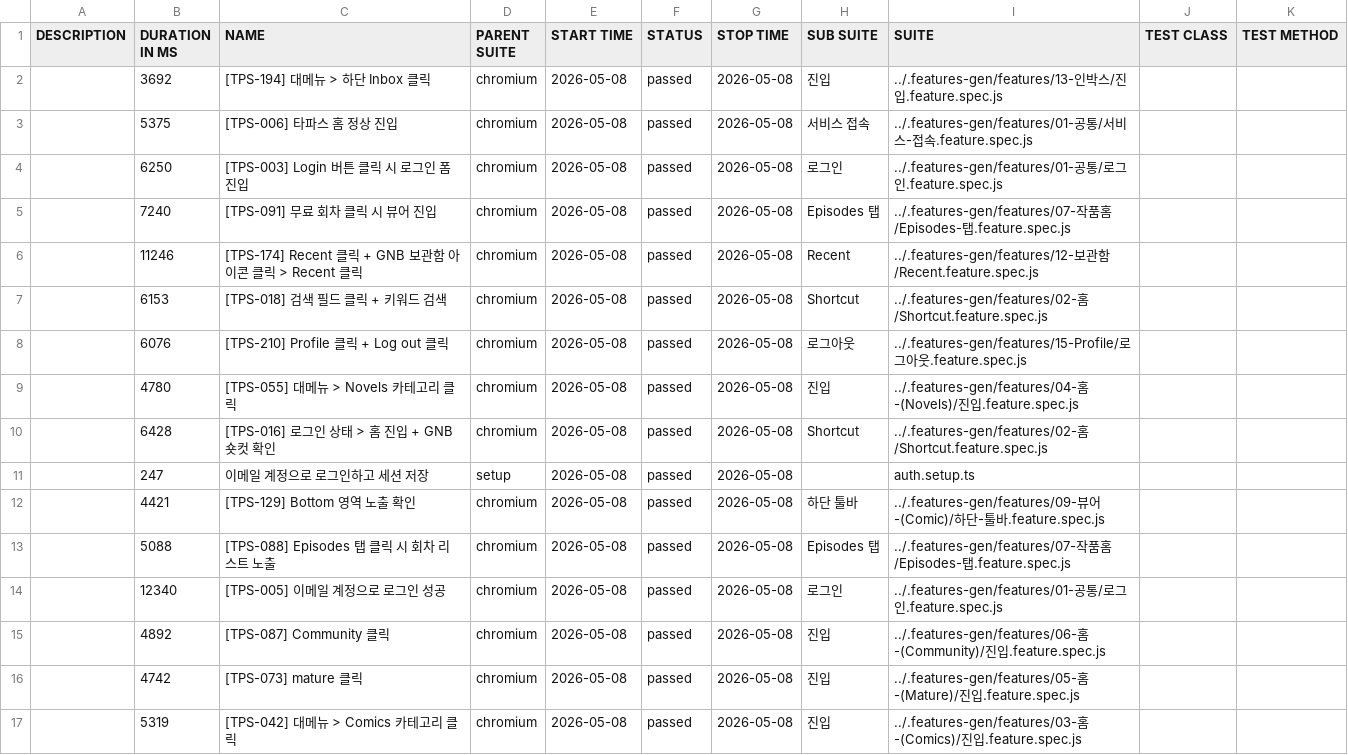
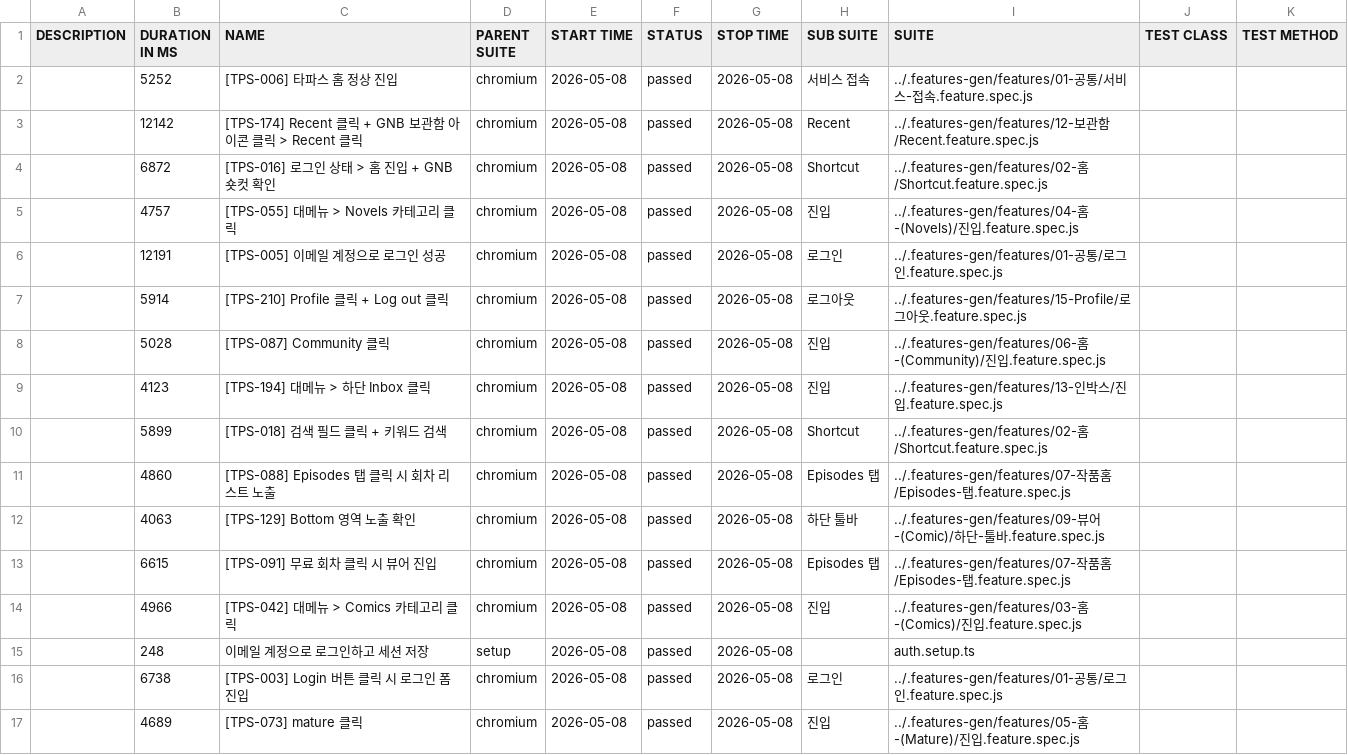
Before and after one commit to RheeSuho/tapas-qa, a CSV file: data/suites.csv, drawn as a sheet.

```diff
--- a/data/suites.csv
+++ b/data/suites.csv
@@ -1,17 +1,17 @@
 "DESCRIPTION","DURATION IN MS","NAME","PARENT SUITE","START TIME","STATUS","STOP TIME","SUB SUITE","SUITE","TEST CLASS","TEST METHOD"
-"","3692","[TPS-194] 대메뉴 > 하단 Inbox 클릭","chromium","2026-05-08","passed","2026-05-08","진입","../.features-gen/features/13-인박스/진입.feature.spec.js","",""
-"","5375","[TPS-006] 타파스 홈 정상 진입","chromium","2026-05-08","passed","2026-05-08","서비스 접속","../.features-gen/features/01-공통/서비스-접속.feature.spec.js","",""
-"","6250","[TPS-003] Login 버튼 클릭 시 로그인 폼 진입","chromium","2026-05-08","passed","2026-05-08","로그인","../.features-gen/features/01-공통/로그인.feature.spec.js","",""
-"","7240","[TPS-091] 무료 회차 클릭 시 뷰어 진입","chromium","2026-05-08","passed","2026-05-08","Episodes 탭","../.features-gen/features/07-작품홈/Episodes-탭.feature.spec.js","",""
-"","11246","[TPS-174] Recent 클릭 + GNB 보관함 아이콘 클릭 > Recent 클릭","chromium","2026-05-08","passed","2026-05-08","Recent","../.features-gen/features/12-보관함/Recent.feature.spec.js","",""
-"","6153","[TPS-018] 검색 필드 클릭 + 키워드 검색","chromium","2026-05-08","passed","2026-05-08","Shortcut","../.features-gen/features/02-홈/Shortcut.feature.spec.js","",""
-"","6076","[TPS-210] Profile 클릭 + Log out 클릭","chromium","2026-05-08","passed","2026-05-08","로그아웃","../.features-gen/features/15-Profile/로그아웃.feature.spec.js","",""
-"","4780","[TPS-055] 대메뉴 > Novels 카테고리 클릭","chromium","2026-05-08","passed","2026-05-08","진입","../.features-gen/features/04-홈-(Novels)/진입.feature.spec.js","",""
-"","6428","[TPS-016] 로그인 상태 > 홈 진입 + GNB 숏컷 확인","chromium","2026-05-08","passed","2026-05-08","Shortcut","../.features-gen/features/02-홈/Shortcut.feature.spec.js","",""
-"","247","이메일 계정으로 로그인하고 세션 저장","setup","2026-05-08","passed","2026-05-08","","auth.setup.ts","",""
-"","4421","[TPS-129] Bottom 영역 노출 확인","chromium","2026-05-08","passed","2026-05-08","하단 툴바","../.features-gen/features/09-뷰어-(Comic)/하단-툴바.feature.spec.js","",""
-"","5088","[TPS-088] Episodes 탭 클릭 시 회차 리스트 노출","chromium","2026-05-08","passed","2026-05-08","Episodes 탭","../.features-gen/features/07-작품홈/Episodes-탭.feature.spec.js","",""
-"","12340","[TPS-005] 이메일 계정으로 로그인 성공","chromium","2026-05-08","passed","2026-05-08","로그인","../.features-gen/features/01-공통/로그인.feature.spec.js","",""
-"","4892","[TPS-087] Community 클릭","chromium","2026-05-08","passed","2026-05-08","진입","../.features-gen/features/06-홈-(Community)/진입.feature.spec.js","",""
-"","4742","[TPS-073] mature 클릭","chromium","2026-05-08","passed","2026-05-08","진입","../.features-gen/features/05-홈-(Mature)/진입.feature.spec.js","",""
-"","5319","[TPS-042] 대메뉴 > Comics 카테고리 클릭","chromium","2026-05-08","passed","2026-05-08","진입","../.features-gen/features/03-홈-(Comics)/진입.feature.spec.js","",""
+"","5252","[TPS-006] 타파스 홈 정상 진입","chromium","2026-05-08","passed","2026-05-08","서비스 접속","../.features-gen/features/01-공통/서비스-접속.feature.spec.js","",""
+"","12142","[TPS-174] Recent 클릭 + GNB 보관함 아이콘 클릭 > Recent 클릭","chromium","2026-05-08","passed","2026-05-08","Recent","../.features-gen/features/12-보관함/Recent.feature.spec.js","",""
+"","6872","[TPS-016] 로그인 상태 > 홈 진입 + GNB 숏컷 확인","chromium","2026-05-08","passed","2026-05-08","Shortcut","../.features-gen/features/02-홈/Shortcut.feature.spec.js","",""
+"","4757","[TPS-055] 대메뉴 > Novels 카테고리 클릭","chromium","2026-05-08","passed","2026-05-08","진입","../.features-gen/features/04-홈-(Novels)/진입.feature.spec.js","",""
+"","12191","[TPS-005] 이메일 계정으로 로그인 성공","chromium","2026-05-08","passed","2026-05-08","로그인","../.features-gen/features/01-공통/로그인.feature.spec.js","",""
+"","5914","[TPS-210] Profile 클릭 + Log out 클릭","chromium","2026-05-08","passed","2026-05-08","로그아웃","../.features-gen/features/15-Profile/로그아웃.feature.spec.js","",""
+"","5028","[TPS-087] Community 클릭","chromium","2026-05-08","passed","2026-05-08","진입","../.features-gen/features/06-홈-(Community)/진입.feature.spec.js","",""
+"","4123","[TPS-194] 대메뉴 > 하단 Inbox 클릭","chromium","2026-05-08","passed","2026-05-08","진입","../.features-gen/features/13-인박스/진입.feature.spec.js","",""
+"","5899","[TPS-018] 검색 필드 클릭 + 키워드 검색","chromium","2026-05-08","passed","2026-05-08","Shortcut","../.features-gen/features/02-홈/Shortcut.feature.spec.js","",""
+"","4860","[TPS-088] Episodes 탭 클릭 시 회차 리스트 노출","chromium","2026-05-08","passed","2026-05-08","Episodes 탭","../.features-gen/features/07-작품홈/Episodes-탭.feature.spec.js","",""
+"","4063","[TPS-129] Bottom 영역 노출 확인","chromium","2026-05-08","passed","2026-05-08","하단 툴바","../.features-gen/features/09-뷰어-(Comic)/하단-툴바.feature.spec.js","",""
+"","6615","[TPS-091] 무료 회차 클릭 시 뷰어 진입","chromium","2026-05-08","passed","2026-05-08","Episodes 탭","../.features-gen/features/07-작품홈/Episodes-탭.feature.spec.js","",""
+"","4966","[TPS-042] 대메뉴 > Comics 카테고리 클릭","chromium","2026-05-08","passed","2026-05-08","진입","../.features-gen/features/03-홈-(Comics)/진입.feature.spec.js","",""
+"","248","이메일 계정으로 로그인하고 세션 저장","setup","2026-05-08","passed","2026-05-08","","auth.setup.ts","",""
+"","6738","[TPS-003] Login 버튼 클릭 시 로그인 폼 진입","chromium","2026-05-08","passed","2026-05-08","로그인","../.features-gen/features/01-공통/로그인.feature.spec.js","",""
+"","4689","[TPS-073] mature 클릭","chromium","2026-05-08","passed","2026-05-08","진입","../.features-gen/features/05-홈-(Mature)/진입.feature.spec.js","",""
```
Also changed, not shown: 53 other files.
